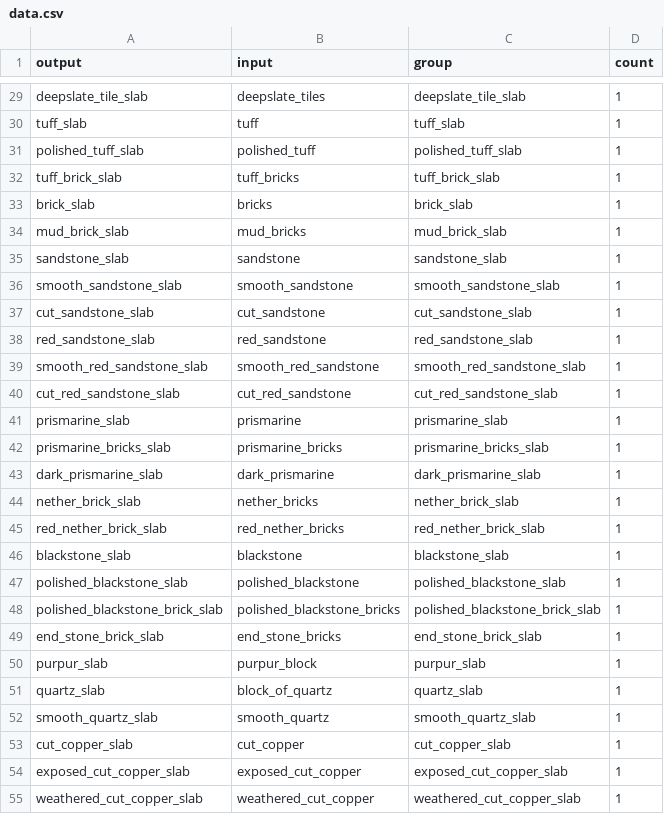
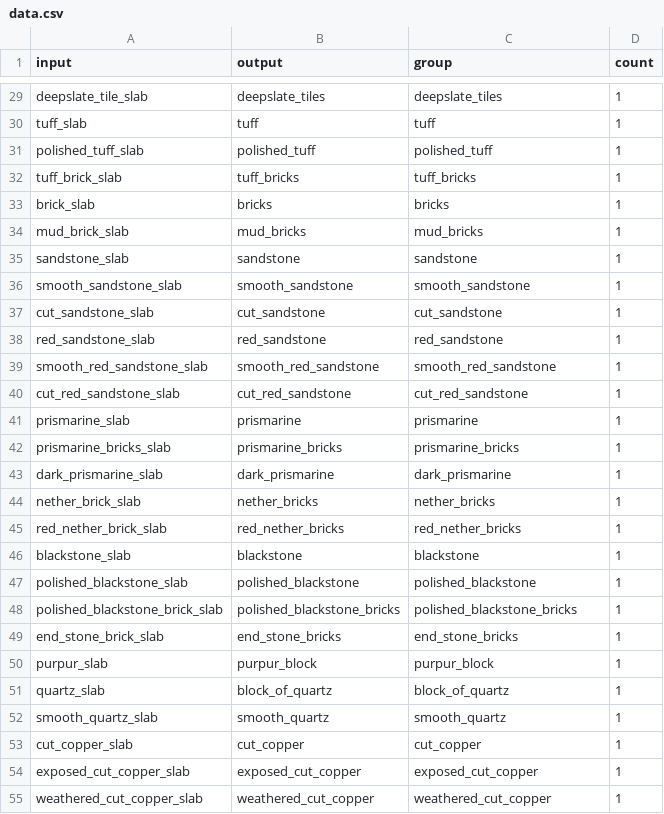
Before and after one commit to SirMaxwellSmart/Extended-Datapacks, a CSV file: data/packsData/slabs_extended/data.csv, drawn as a sheet; only a part is shown, gaps mark what is left out; the diff covers the shown part only; the diff names each change by its address in the sheet, - before the commit and + after, or states it on an @@ line.

Commit message:
Fixed Slabs Template and Data

```diff
--- a/data/packsData/slabs_extended/data.csv
+++ b/data/packsData/slabs_extended/data.csv
-A1: output
+A1: input
-B1: input
+B1: output
-C29 (group): deepslate_tile_slab
+C29 (group): deepslate_tiles
-C30 (group): tuff_slab
+C30 (group): tuff
-C31 (group): polished_tuff_slab
+C31 (group): polished_tuff
-C32 (group): tuff_brick_slab
+C32 (group): tuff_bricks
-C33 (group): brick_slab
+C33 (group): bricks
-C34 (group): mud_brick_slab
+C34 (group): mud_bricks
-C35 (group): sandstone_slab
+C35 (group): sandstone
-C36 (group): smooth_sandstone_slab
+C36 (group): smooth_sandstone
-C37 (group): cut_sandstone_slab
+C37 (group): cut_sandstone
-C38 (group): red_sandstone_slab
+C38 (group): red_sandstone
-C39 (group): smooth_red_sandstone_slab
+C39 (group): smooth_red_sandstone
-C40 (group): cut_red_sandstone_slab
+C40 (group): cut_red_sandstone
-C41 (group): prismarine_slab
+C41 (group): prismarine
-C42 (group): prismarine_bricks_slab
+C42 (group): prismarine_bricks
-C43 (group): dark_prismarine_slab
+C43 (group): dark_prismarine
-C44 (group): nether_brick_slab
+C44 (group): nether_bricks
-C45 (group): red_nether_brick_slab
+C45 (group): red_nether_bricks
-C46 (group): blackstone_slab
+C46 (group): blackstone
-C47 (group): polished_blackstone_slab
+C47 (group): polished_blackstone
-C48 (group): polished_blackstone_brick_slab
+C48 (group): polished_blackstone_bricks
-C49 (group): end_stone_brick_slab
+C49 (group): end_stone_bricks
-C50 (group): purpur_slab
+C50 (group): purpur_block
-C51 (group): quartz_slab
+C51 (group): block_of_quartz
-C52 (group): smooth_quartz_slab
+C52 (group): smooth_quartz
-C53 (group): cut_copper_slab
+C53 (group): cut_copper
-C54 (group): exposed_cut_copper_slab
+C54 (group): exposed_cut_copper
-C55 (group): weathered_cut_copper_slab
+C55 (group): weathered_cut_copper
```
Also changed, not shown: 32 edited cells elsewhere in this file, 1 other file.
